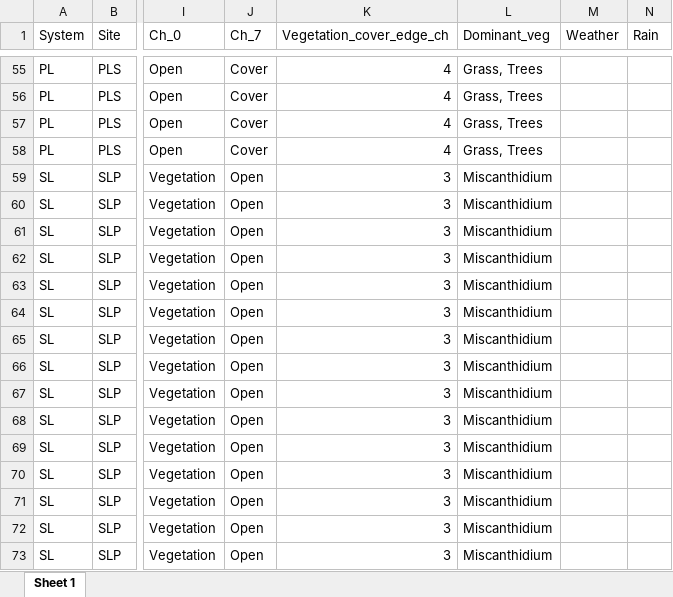
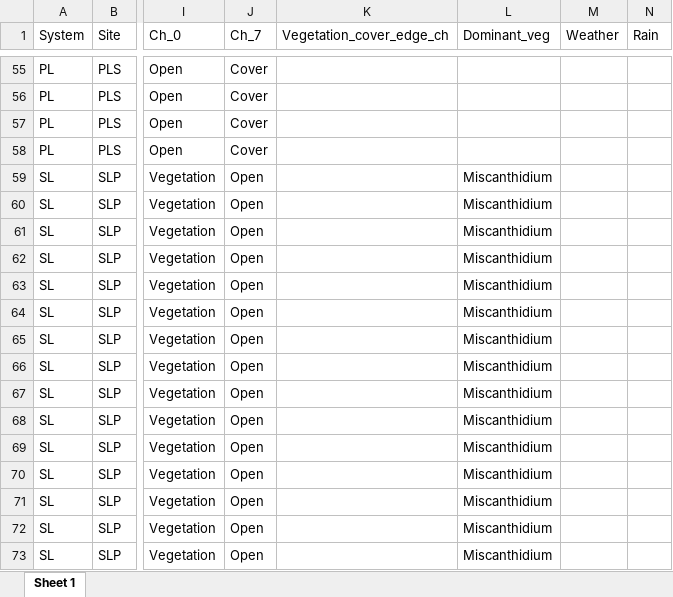
Before and after one commit to muchaste/EOD_pulse_analysis, an Excel workbook: eod_logger_4/Uganda_2023/Recordings_Sessions_Metadata_Complete.xlsx, sheet Sheet 1, drawn as a sheet; only a part is shown, gaps mark what is left out; values as stored, in another font and other column widths than the file's, no borders; the diff covers the shown part only; the diff names each change by its address in the sheet, - before the commit and + after, or states it on an @@ line.

```diff
--- a/eod_logger_4/Uganda_2023/Recordings_Sessions_Metadata_Complete.xlsx (sheet Sheet 1)
+++ b/eod_logger_4/Uganda_2023/Recordings_Sessions_Metadata_Complete.xlsx (sheet Sheet 1)
-K55:K58 (Vegetation_cover_edge_ch): 4
+K55:K58 (Vegetation_cover_edge_ch): (empty)
-L55:L58 (Dominant_veg): Grass, Trees
+L55:L58 (Dominant_veg): (empty)
-K59:K73 (Vegetation_cover_edge_ch): 3
+K59:K73 (Vegetation_cover_edge_ch): (empty)
```
Also changed, not shown: 34 edited cells elsewhere in this sheet, 1 other file.
